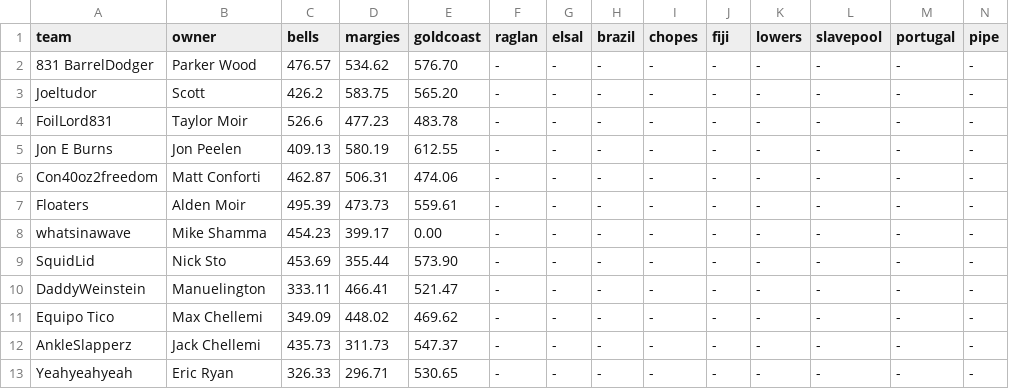
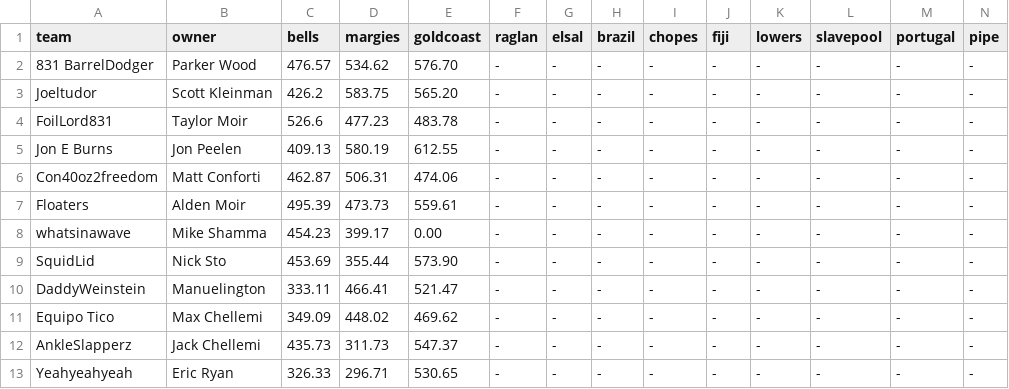
Before and after one commit to parkerwood10/Metakookverse, a CSV file: scores.csv, drawn as a sheet.

Commit message:
Fix owner name for Joeltudor in scores.csv
Updated owner name for Joeltudor in scores.csv.

```diff
--- a/scores.csv
+++ b/scores.csv
@@ -2,3 +2,3 @@ team,owner,bells,margies,goldcoast,raglan,elsal,brazil,chopes,fiji,lowers,slavep
 831 BarrelDodger,Parker Wood,476.57,534.62,576.70,-,-,-,-,-,-,-,-,-
-Joeltudor,Scott,426.2,583.75,565.20,-,-,-,-,-,-,-,-,-
+Joeltudor,Scott Kleinman,426.2,583.75,565.20,-,-,-,-,-,-,-,-,-
 FoilLord831,Taylor Moir,526.6,477.23,483.78,-,-,-,-,-,-,-,-,-
```
